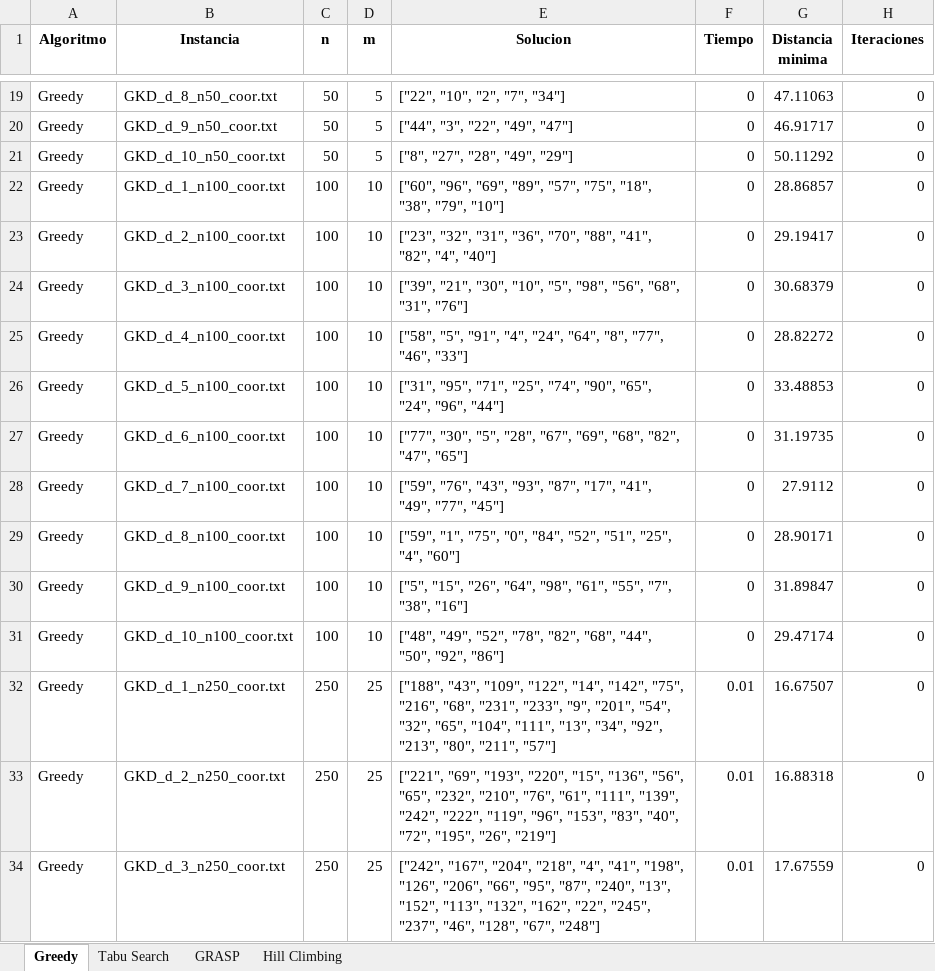
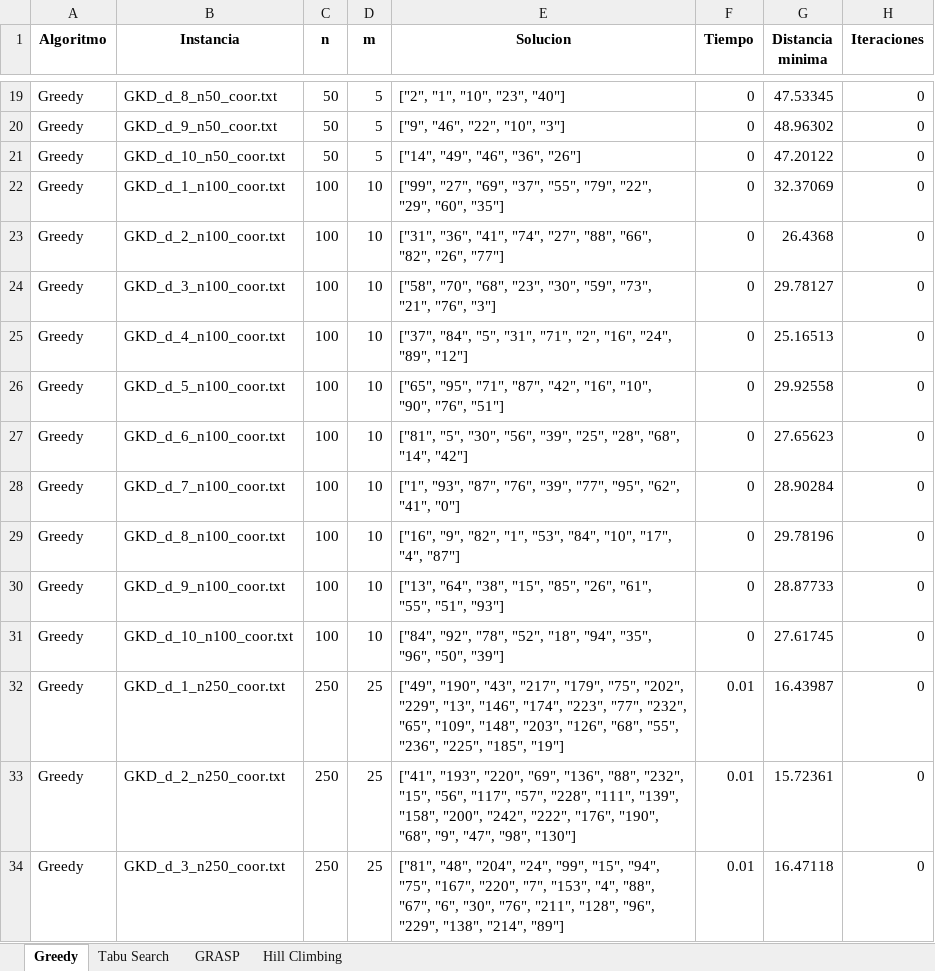
Before and after one commit to merguijarrog/mdp, an Excel workbook: src/resultados.xlsx, sheet Greedy, drawn as a sheet; only a part is shown, gaps mark what is left out; values as stored, in another font and other column widths than the file's, no borders; the diff covers the shown part only; the diff names each change by its address in the sheet, - before the commit and + after, or states it on an @@ line.

```diff
--- a/src/resultados.xlsx (sheet Greedy)
+++ b/src/resultados.xlsx (sheet Greedy)
-E19 (Solucion): ["22", "10", "2", "7", "34"]
+E19 (Solucion): ["2", "1", "10", "23", "40"]
-G19 (Distancia minima): 47.11063
+G19 (Distancia minima): 47.53345
-E20 (Solucion): ["44", "3", "22", "49", "47"]
+E20 (Solucion): ["9", "46", "22", "10", "3"]
-G20 (Distancia minima): 46.91717
+G20 (Distancia minima): 48.96302
-E21 (Solucion): ["8", "27", "28", "49", "29"]
+E21 (Solucion): ["14", "49", "46", "36", "26"]
-G21 (Distancia minima): 50.11292
+G21 (Distancia minima): 47.20122
-E22 (Solucion): ["60", "96", "69", "89", "57", "75", "18", "38", "79", "10"]
+E22 (Solucion): ["99", "27", "69", "37", "55", "79", "22", "29", "60", "35"]
-G22 (Distancia minima): 28.86857
+G22 (Distancia minima): 32.37069
-E23 (Solucion): ["23", "32", "31", "36", "70", "88", "41", "82", "4", "40"]
+E23 (Solucion): ["31", "36", "41", "74", "27", "88", "66", "82", "26", "77"]
-G23 (Distancia minima): 29.19417
+G23 (Distancia minima): 26.4368
-E24 (Solucion): ["39", "21", "30", "10", "5", "98", "56", "68", "31", "76"]
+E24 (Solucion): ["58", "70", "68", "23", "30", "59", "73", "21", "76", "3"]
-G24 (Distancia minima): 30.68379
+G24 (Distancia minima): 29.78127
-E25 (Solucion): ["58", "5", "91", "4", "24", "64", "8", "77", "46", "33"]
+E25 (Solucion): ["37", "84", "5", "31", "71", "2", "16", "24", "89", "12"]
-G25 (Distancia minima): 28.82272
+G25 (Distancia minima): 25.16513
-E26 (Solucion): ["31", "95", "71", "25", "74", "90", "65", "24", "96", "44"]
+E26 (Solucion): ["65", "95", "71", "87", "42", "16", "10", "90", "76", "51"]
-G26 (Distancia minima): 33.48853
+G26 (Distancia minima): 29.92558
-E27 (Solucion): ["77", "30", "5", "28", "67", "69", "68", "82", "47", "65"]
+E27 (Solucion): ["81", "5", "30", "56", "39", "25", "28", "68", "14", "42"]
-G27 (Distancia minima): 31.19735
+G27 (Distancia minima): 27.65623
-E28 (Solucion): ["59", "76", "43", "93", "87", "17", "41", "49", "77", "45"]
+E28 (Solucion): ["1", "93", "87", "76", "39", "77", "95", "62", "41", "0"]
-G28 (Distancia minima): 27.9112
+G28 (Distancia minima): 28.90284
-E29 (Solucion): ["59", "1", "75", "0", "84", "52", "51", "25", "4", "60"]
+E29 (Solucion): ["16", "9", "82", "1", "53", "84", "10", "17", "4", "87"]
-G29 (Distancia minima): 28.90171
+G29 (Distancia minima): 29.78196
-E30 (Solucion): ["5", "15", "26", "64", "98", "61", "55", "7", "38", "16"]
+E30 (Solucion): ["13", "64", "38", "15", "85", "26", "61", "55", "51", "93"]
-G30 (Distancia minima): 31.89847
+G30 (Distancia minima): 28.87733
-E31 (Solucion): ["48", "49", "52", "78", "82", "68", "44", "50", "92", "86"]
+E31 (Solucion): ["84", "92", "78", "52", "18", "94", "35", "96", "50", "39"]
-G31 (Distancia minima): 29.47174
+G31 (Distancia minima): 27.61745
-E32 (Solucion): ["188", "43", "109", "122", "14", "142", "75", "216", "68", "231", "233", "9", "201", "54", "32", "65", "104", "111", "13", "34", "92", "213", "80", "211", "57"]
+E32 (Solucion): ["49", "190", "43", "217", "179", "75", "202", "229", "13", "146", "174", "223", "77", "232", "65", "109", "148", "203", "126", "68", "55", "236", "225", "185", "19"]
-G32 (Distancia minima): 16.67507
+G32 (Distancia minima): 16.43987
-E33 (Solucion): ["221", "69", "193", "220", "15", "136", "56", "65", "232", "210", "76", "61", "111", "139", "242", "222", "119", "96", "153", "83", "40", "72", "195", "26", "219"]
+E33 (Solucion): ["41", "193", "220", "69", "136", "88", "232", "15", "56", "117", "57", "228", "111", "139", "158", "200", "242", "222", "176", "190", "68", "9", "47", "98", "130"]
-G33 (Distancia minima): 16.88318
+G33 (Distancia minima): 15.72361
-E34 (Solucion): ["242", "167", "204", "218", "4", "41", "198", "126", "206", "66", "95", "87", "240", "13", "152", "113", "132", "162", "22", "245", "237", "46", "128", "67", "248"]
+E34 (Solucion): ["81", "48", "204", "24", "99", "15", "94", "75", "167", "220", "7", "153", "4", "88", "67", "6", "30", "76", "211", "128", "96", "229", "138", "214", "89"]
-G34 (Distancia minima): 17.67559
+G34 (Distancia minima): 16.47118
```
Also changed, not shown: 100 edited cells elsewhere in this sheet, sheet GRASP, sheet Tabu Search, sheet Hill Climbing.
